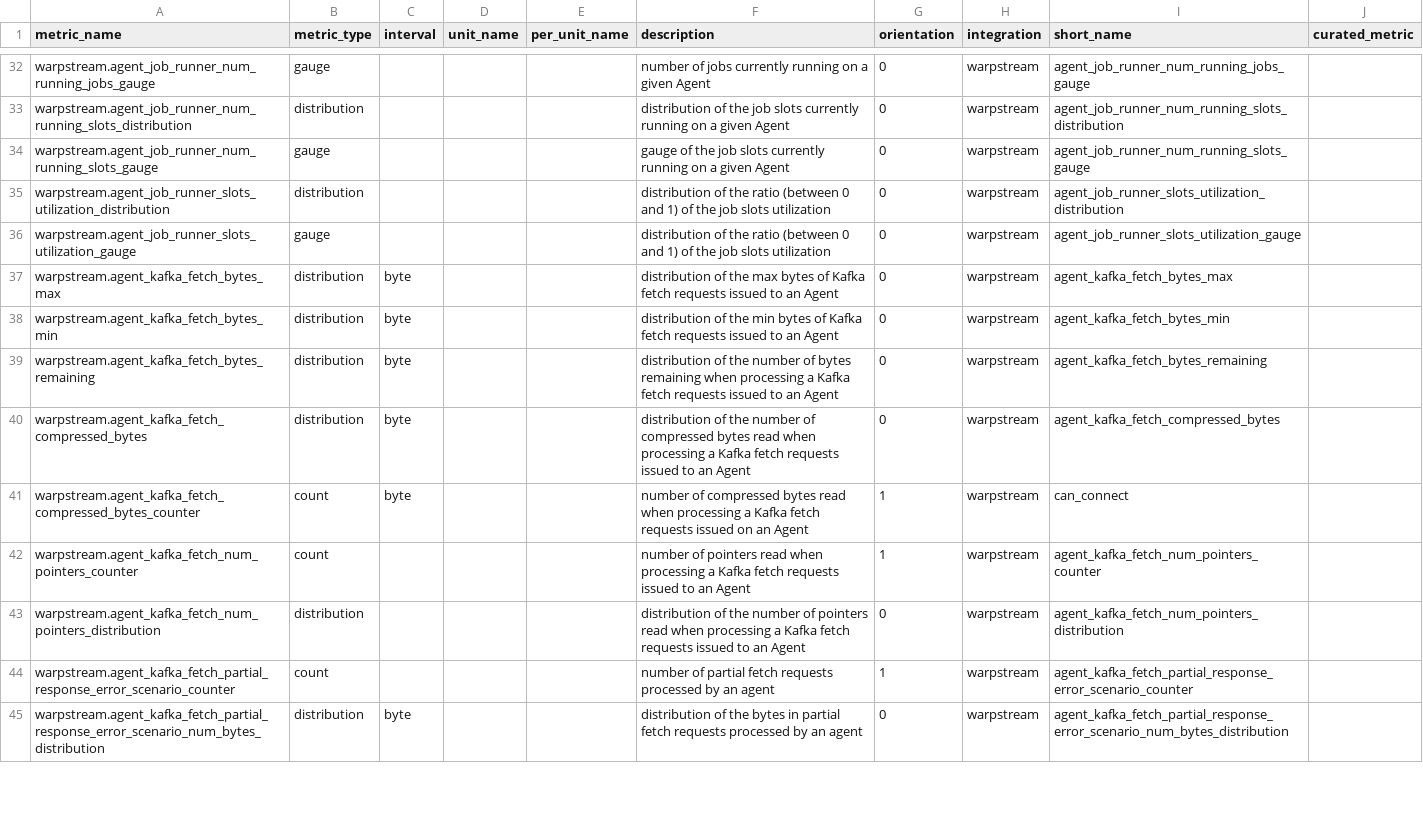
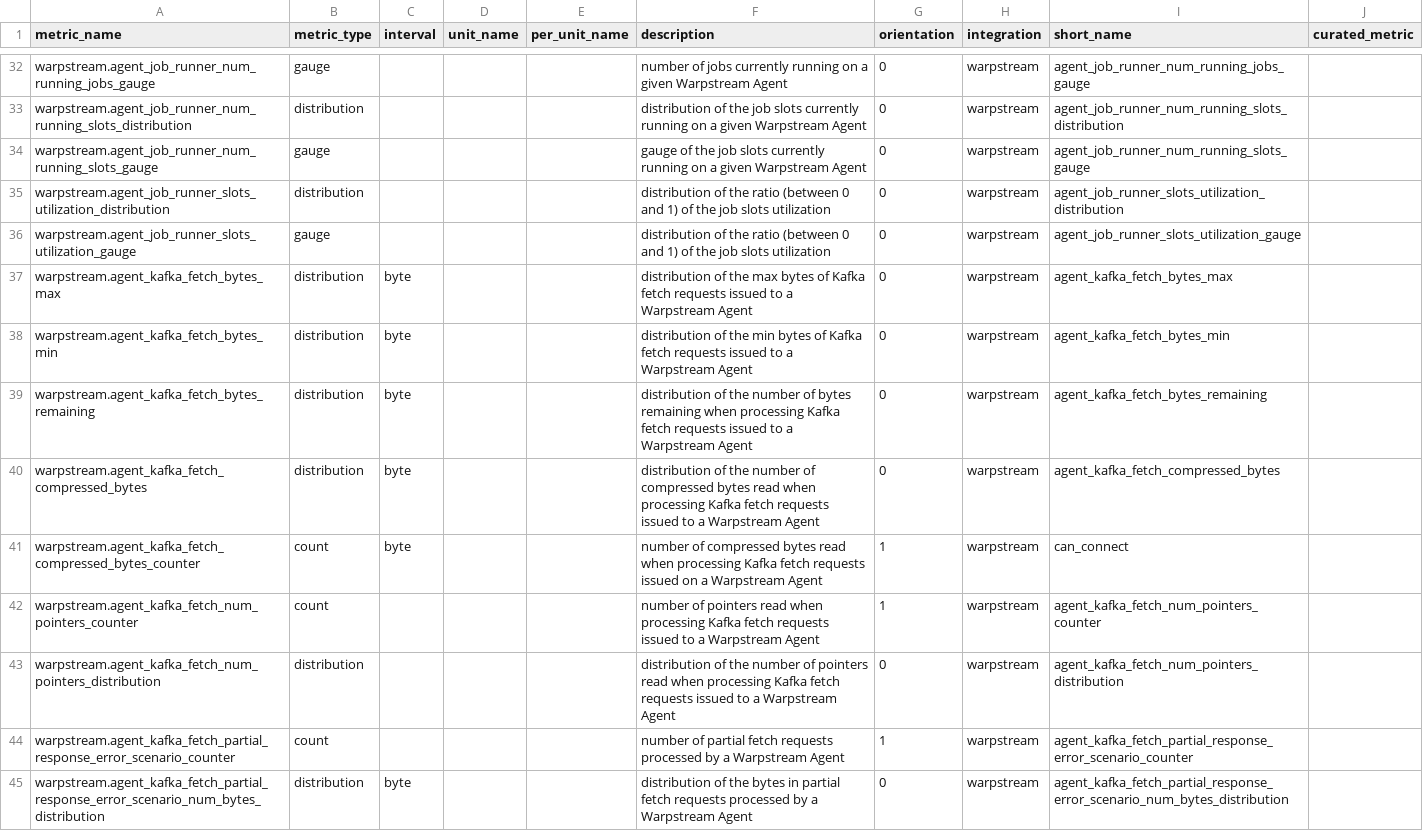
Before and after one commit to DataDog/integrations-extras, a CSV file: warpstream/metadata.csv, drawn as a sheet; only a part is shown, gaps mark what is left out; the diff covers the shown part only; the diff names each change by its address in the sheet, - before the commit and + after, or states it on an @@ line.

```diff
--- a/warpstream/metadata.csv
+++ b/warpstream/metadata.csv
-F32 (description): …a given Agent
+F32 (description): …a given Warpstream Agent
-F33 (description): …a given Agent
+F33 (description): …a given Warpstream Agent
-F34 (description): …a given Agent
+F34 (description): …a given Warpstream Agent
-F37 (description): …issued to an Agent
+F37 (description): …issued to a Warpstream Agent
-F38 (description): …issued to an Agent
+F38 (description): …issued to a Warpstream Agent
-F39 (description): …when processing a Kafka fetch requests issued to an Agent
+F39 (description): …when processing Kafka fetch requests issued to a Warpstream Agent
-F40 (description): …when processing a Kafka fetch requests issued to an Agent
+F40 (description): …when processing Kafka fetch requests issued to a Warpstream Agent
-F41 (description): …when processing a Kafka fetch requests issued on an Agent
+F41 (description): …when processing Kafka fetch requests issued on a Warpstream Agent
-F42 (description): …when processing a Kafka fetch requests issued to an Agent
+F42 (description): …when processing Kafka fetch requests issued to a Warpstream Agent
-F43 (description): …when processing a Kafka fetch requests issued to an Agent
+F43 (description): …when processing Kafka fetch requests issued to a Warpstream Agent
-F44 (description): …processed by an agent
+F44 (description): …processed by a Warpstream Agent
-F45 (description): …processed by an agent
+F45 (description): …processed by a Warpstream Agent
```
Also changed, not shown: 48 edited cells elsewhere in this file.
